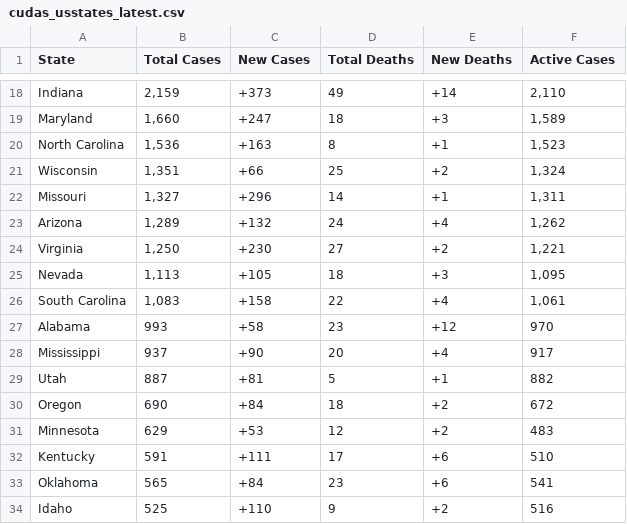
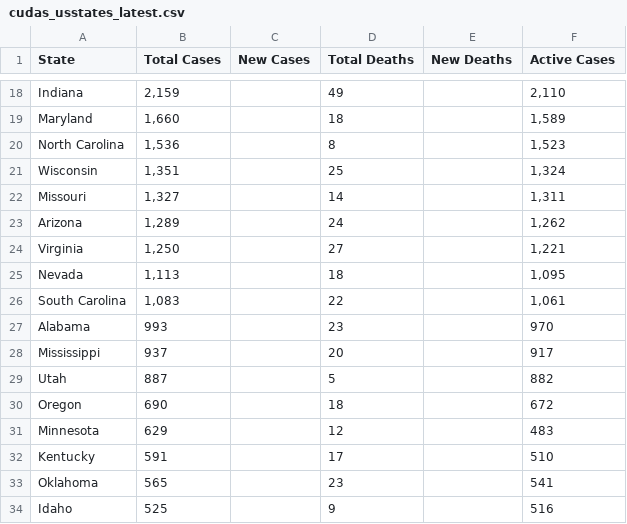
Before and after one commit to WeatherEric/covid19, a CSV file: latestdata/cudas_usstates_latest.csv, drawn as a sheet; only a part is shown, gaps mark what is left out; the diff covers the shown part only; the diff names each change by its address in the sheet, - before the commit and + after, or states it on an @@ line.

```diff
--- a/latestdata/cudas_usstates_latest.csv
+++ b/latestdata/cudas_usstates_latest.csv
-C18 (New Cases): +373
+C18 (New Cases): (empty)
-E18 (New Deaths): +14
+E18 (New Deaths): (empty)
-C19 (New Cases): +247
+C19 (New Cases): (empty)
-E19 (New Deaths): +3
+E19 (New Deaths): (empty)
-C20 (New Cases): +163
+C20 (New Cases): (empty)
-E20 (New Deaths): +1
+E20 (New Deaths): (empty)
-C21 (New Cases): +66
+C21 (New Cases): (empty)
-E21 (New Deaths): +2
+E21 (New Deaths): (empty)
-C22 (New Cases): +296
+C22 (New Cases): (empty)
-E22 (New Deaths): +1
+E22 (New Deaths): (empty)
-C23 (New Cases): +132
+C23 (New Cases): (empty)
-E23 (New Deaths): +4
+E23 (New Deaths): (empty)
-C24 (New Cases): +230
+C24 (New Cases): (empty)
-E24 (New Deaths): +2
+E24 (New Deaths): (empty)
-C25 (New Cases): +105
+C25 (New Cases): (empty)
-E25 (New Deaths): +3
+E25 (New Deaths): (empty)
-C26 (New Cases): +158
+C26 (New Cases): (empty)
-E26 (New Deaths): +4
+E26 (New Deaths): (empty)
-C27 (New Cases): +58
+C27 (New Cases): (empty)
-E27 (New Deaths): +12
+E27 (New Deaths): (empty)
-C28 (New Cases): +90
+C28 (New Cases): (empty)
-E28 (New Deaths): +4
+E28 (New Deaths): (empty)
-C29 (New Cases): +81
+C29 (New Cases): (empty)
-E29 (New Deaths): +1
+E29 (New Deaths): (empty)
-C30 (New Cases): +84
+C30 (New Cases): (empty)
-E30:E31 (New Deaths): +2
+E30:E31 (New Deaths): (empty)
-C31 (New Cases): +53
+C31 (New Cases): (empty)
-C32 (New Cases): +111
+C32 (New Cases): (empty)
-E32:E33 (New Deaths): +6
+E32:E33 (New Deaths): (empty)
-C33 (New Cases): +84
+C33 (New Cases): (empty)
-C34 (New Cases): +110
+C34 (New Cases): (empty)
-E34 (New Deaths): +2
+E34 (New Deaths): (empty)
```
Also changed, not shown: 62 edited cells elsewhere in this file.
